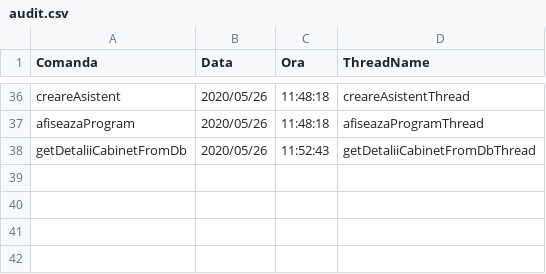
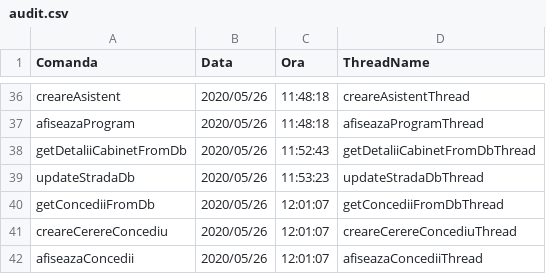
Before and after one commit to cameliapatilea/pao-labs, a CSV file: Proiect/out/production/proiectPAO/excel/audit.csv, drawn as a sheet; only a part is shown, gaps mark what is left out.

```diff
--- a/Proiect/out/production/proiectPAO/excel/audit.csv
+++ b/Proiect/out/production/proiectPAO/excel/audit.csv
@@ -38 +38,5 @@ afiseazaProgram,2020/05/26,11:48:18,afiseazaProgramThread
 getDetaliiCabinetFromDb,2020/05/26,11:52:43,getDetaliiCabinetFromDbThread
+updateStradaDb,2020/05/26,11:53:23,updateStradaDbThread
+getConcediiFromDb,2020/05/26,12:01:07,getConcediiFromDbThread
+creareCerereConcediu,2020/05/26,12:01:07,creareCerereConcediuThread
+afiseazaConcedii,2020/05/26,12:01:07,afiseazaConcediiThread
```
Also changed, not shown: Proiect/src/excel/audit.csv, 1 other file.
